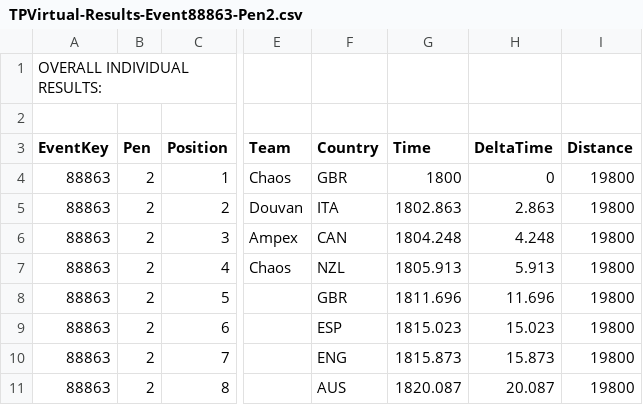
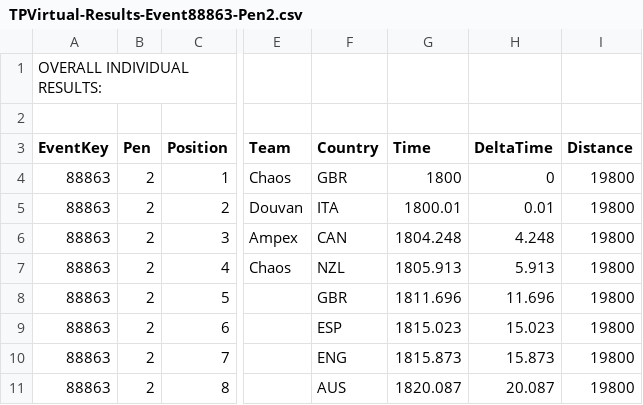
Before and after one commit to gloscherrybomb/TPVCareerMode, a CSV file: race_results/season_1/event_3/TPVirtual-Results-Event88863-Pen2.csv, drawn as a sheet; only a part is shown, gaps mark what is left out; the diff names each change by its address in the sheet, - before the commit and + after, or states it on an @@ line.

Commit message:
Update TPVirtual-Results-Event88863-Pen2.csv

```diff
--- a/race_results/season_1/event_3/TPVirtual-Results-Event88863-Pen2.csv
+++ b/race_results/season_1/event_3/TPVirtual-Results-Event88863-Pen2.csv
-G5 (Time): 1802.863
+G5 (Time): 1800.01
-H5 (DeltaTime): 2.863
+H5 (DeltaTime): 0.01
```
